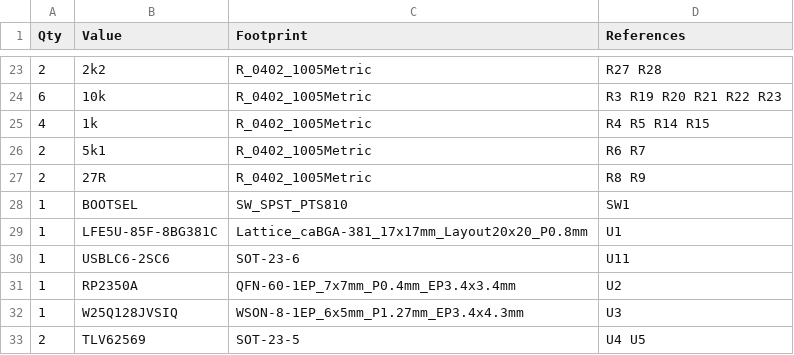
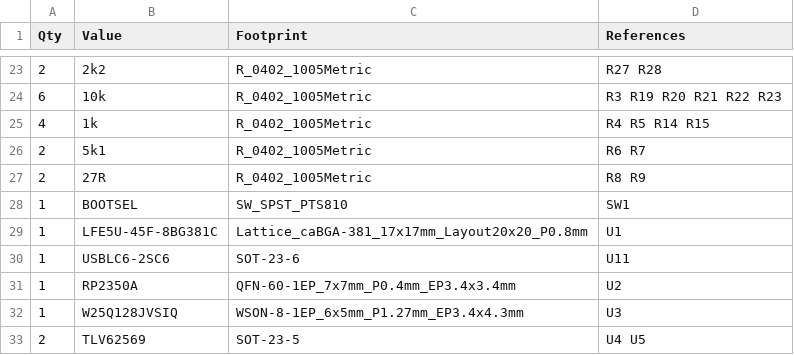
Before and after one commit to MurderBot1/apriltag-processor, a CSV file: pcb/output/bom.csv, drawn as a sheet; only a part is shown, gaps mark what is left out.

```diff
--- a/pcb/output/bom.csv
+++ b/pcb/output/bom.csv
@@ -28,3 +28,3 @@ Qty,Value,Footprint,References
 1,BOOTSEL,SW_SPST_PTS810,SW1
-1,LFE5U-85F-8BG381C,Lattice_caBGA-381_17x17mm_Layout20x20_P0.8mm,U1
+1,LFE5U-45F-8BG381C,Lattice_caBGA-381_17x17mm_Layout20x20_P0.8mm,U1
 1,USBLC6-2SC6,SOT-23-6,U11
```
Also changed, not shown: pcb/output/placement.csv, 24 other files.
